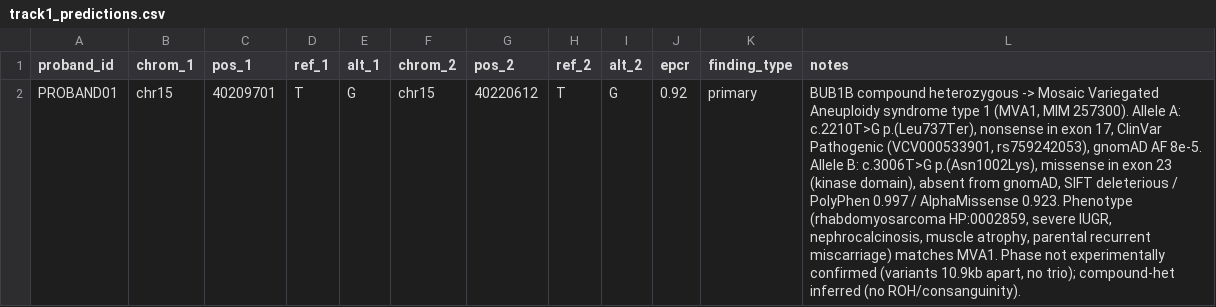
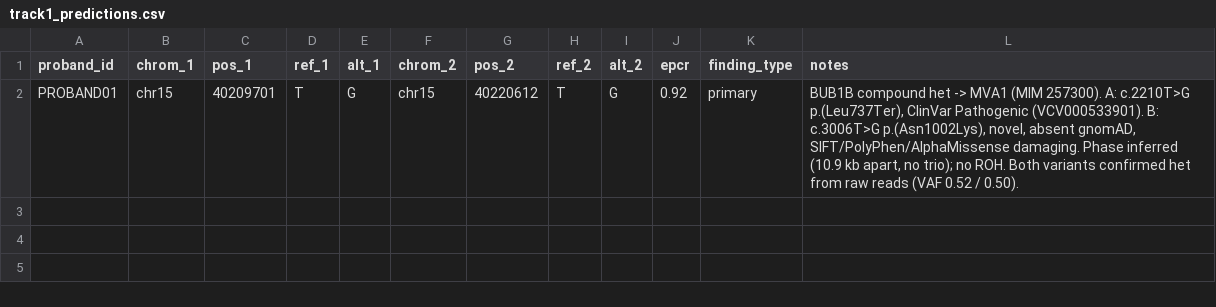
Before and after one commit to hernanysa/mva-hackathon-2026-bub1b, a CSV file: report/track1_predictions.csv, drawn as a sheet; the diff names each change by its address in the sheet, - before the commit and + after, or states it on an @@ line.

Commit message:
shorten predictions CSV notes field

```diff
--- a/report/track1_predictions.csv
+++ b/report/track1_predictions.csv
-L2 (notes): BUB1B compound heterozygous -> Mosaic Variegated Aneuploidy syndrome type 1 (MVA1, MIM 257300). Allele A: c.2210T>G p.(Leu737Ter), nonsense in exon 17, ClinVar Pathogenic (VCV000533901, rs759242053), gnomAD AF 8e-5. Allele B: c.3006T>G p.(Asn1002Lys), missense in exon 23 (kinase domain), absent from gnomAD, SIFT deleterious / PolyPhen 0.997 / AlphaMissense 0.923. Phenotype (rhabdomyosarcoma HP:0002859, severe IUGR, nephrocalcinosis, muscle atrophy, parental recurrent miscarriage) matches MVA1. Phase not experimentally confirmed (variants 10.9kb apart, no trio); compound-het inferred (no ROH/consanguinity).
+L2 (notes): BUB1B compound het -> MVA1 (MIM 257300). A: c.2210T>G p.(Leu737Ter), ClinVar Pathogenic (VCV000533901). B: c.3006T>G p.(Asn1002Lys), novel, absent gnomAD, SIFT/PolyPhen/AlphaMissense damaging. Phase inferred (10.9 kb apart, no trio); no ROH. Both variants confirmed het from raw reads (VAF 0.52 / 0.50).
```
